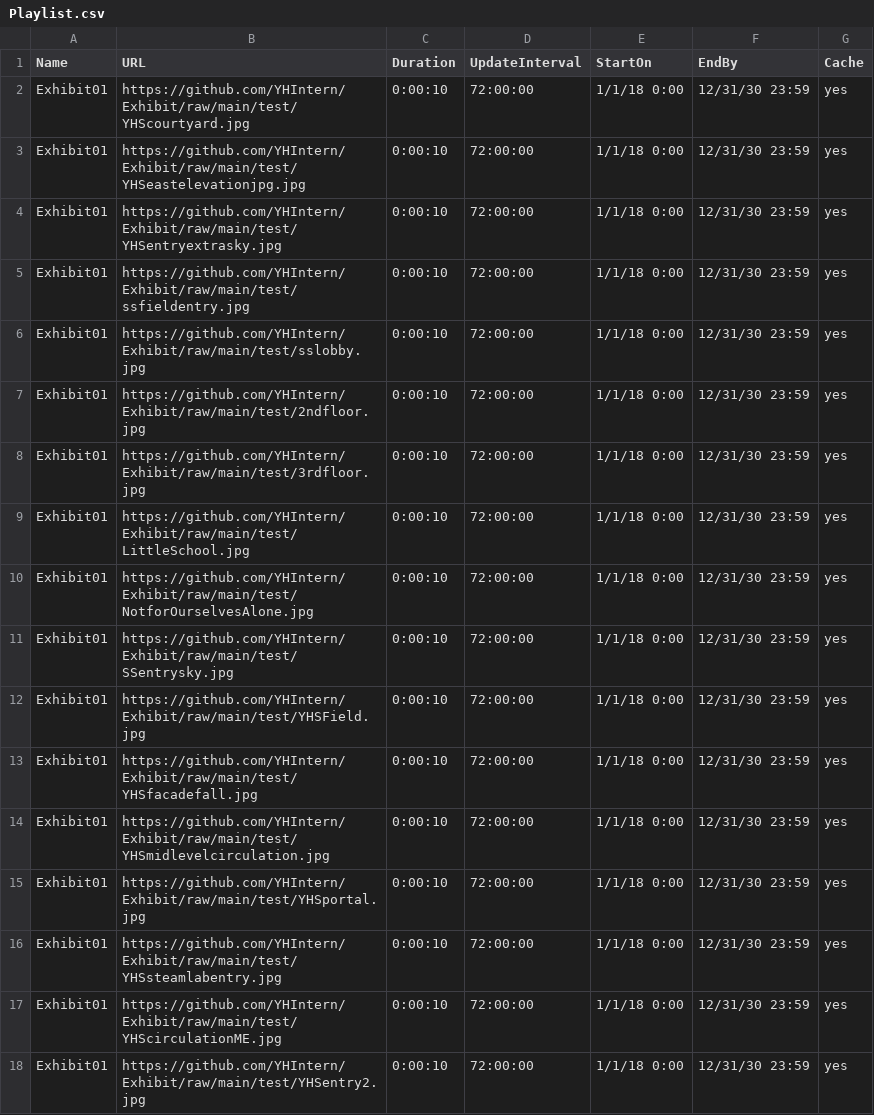
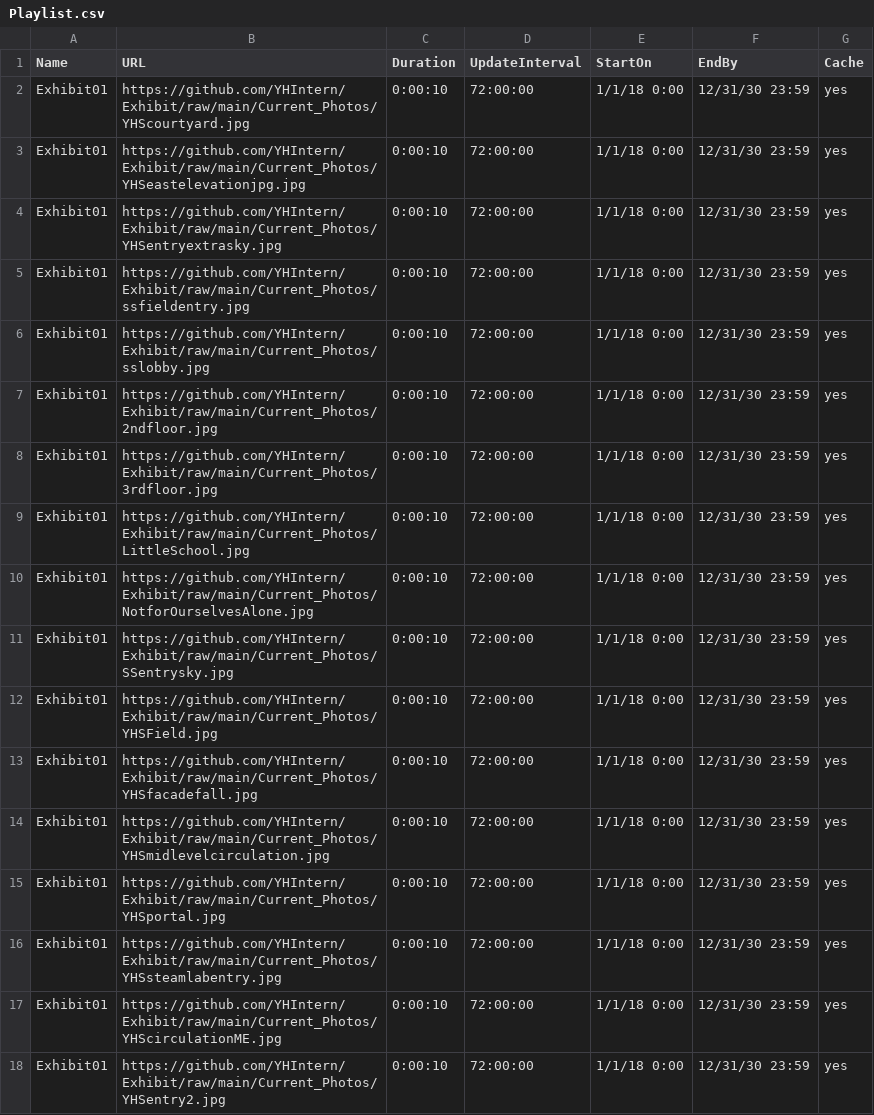
Before and after one commit to YHIntern/Exhibit, a CSV file: Playlist.csv, drawn as a sheet.

Commit message:
Update Playlist.csv

```diff
--- a/Playlist.csv
+++ b/Playlist.csv
@@ -1,18 +1,18 @@
 Name,URL,Duration,UpdateInterval,StartOn,EndBy,Cache
-Exhibit01,https://github.com/YHIntern/Exhibit/raw/main/test/YHScourtyard.jpg,0:00:10,72:00:00,1/1/18 0:00,12/31/30 23:59,yes
-Exhibit01,https://github.com/YHIntern/Exhibit/raw/main/test/YHSeastelevationjpg.jpg,0:00:10,72:00:00,1/1/18 0:00,12/31/30 23:59,yes
-Exhibit01,https://github.com/YHIntern/Exhibit/raw/main/test/YHSentryextrasky.jpg,0:00:10,72:00:00,1/1/18 0:00,12/31/30 23:59,yes
-Exhibit01,https://github.com/YHIntern/Exhibit/raw/main/test/ssfieldentry.jpg,0:00:10,72:00:00,1/1/18 0:00,12/31/30 23:59,yes
-Exhibit01,https://github.com/YHIntern/Exhibit/raw/main/test/sslobby.jpg,0:00:10,72:00:00,1/1/18 0:00,12/31/30 23:59,yes
-Exhibit01,https://github.com/YHIntern/Exhibit/raw/main/test/2ndfloor.jpg,0:00:10,72:00:00,1/1/18 0:00,12/31/30 23:59,yes
-Exhibit01,https://github.com/YHIntern/Exhibit/raw/main/test/3rdfloor.jpg,0:00:10,72:00:00,1/1/18 0:00,12/31/30 23:59,yes
-Exhibit01,https://github.com/YHIntern/Exhibit/raw/main/test/LittleSchool.jpg,0:00:10,72:00:00,1/1/18 0:00,12/31/30 23:59,yes
-Exhibit01,https://github.com/YHIntern/Exhibit/raw/main/test/NotforOurselvesAlone.jpg,0:00:10,72:00:00,1/1/18 0:00,12/31/30 23:59,yes
-Exhibit01,https://github.com/YHIntern/Exhibit/raw/main/test/SSentrysky.jpg,0:00:10,72:00:00,1/1/18 0:00,12/31/30 23:59,yes
-Exhibit01,https://github.com/YHIntern/Exhibit/raw/main/test/YHSField.jpg,0:00:10,72:00:00,1/1/18 0:00,12/31/30 23:59,yes
-Exhibit01,https://github.com/YHIntern/Exhibit/raw/main/test/YHSfacadefall.jpg,0:00:10,72:00:00,1/1/18 0:00,12/31/30 23:59,yes
-Exhibit01,https://github.com/YHIntern/Exhibit/raw/main/test/YHSmidlevelcirculation.jpg,0:00:10,72:00:00,1/1/18 0:00,12/31/30 23:59,yes
-Exhibit01,https://github.com/YHIntern/Exhibit/raw/main/test/YHSportal.jpg,0:00:10,72:00:00,1/1/18 0:00,12/31/30 23:59,yes
-Exhibit01,https://github.com/YHIntern/Exhibit/raw/main/test/YHSsteamlabentry.jpg,0:00:10,72:00:00,1/1/18 0:00,12/31/30 23:59,yes
-Exhibit01,https://github.com/YHIntern/Exhibit/raw/main/test/YHScirculationME.jpg,0:00:10,72:00:00,1/1/18 0:00,12/31/30 23:59,yes
-Exhibit01,https://github.com/YHIntern/Exhibit/raw/main/test/YHSentry2.jpg,0:00:10,72:00:00,1/1/18 0:00,12/31/30 23:59,yes
+Exhibit01,https://github.com/YHIntern/Exhibit/raw/main/Current_Photos/YHScourtyard.jpg,0:00:10,72:00:00,1/1/18 0:00,12/31/30 23:59,yes
+Exhibit01,https://github.com/YHIntern/Exhibit/raw/main/Current_Photos/YHSeastelevationjpg.jpg,0:00:10,72:00:00,1/1/18 0:00,12/31/30 23:59,yes
+Exhibit01,https://github.com/YHIntern/Exhibit/raw/main/Current_Photos/YHSentryextrasky.jpg,0:00:10,72:00:00,1/1/18 0:00,12/31/30 23:59,yes
+Exhibit01,https://github.com/YHIntern/Exhibit/raw/main/Current_Photos/ssfieldentry.jpg,0:00:10,72:00:00,1/1/18 0:00,12/31/30 23:59,yes
+Exhibit01,https://github.com/YHIntern/Exhibit/raw/main/Current_Photos/sslobby.jpg,0:00:10,72:00:00,1/1/18 0:00,12/31/30 23:59,yes
+Exhibit01,https://github.com/YHIntern/Exhibit/raw/main/Current_Photos/2ndfloor.jpg,0:00:10,72:00:00,1/1/18 0:00,12/31/30 23:59,yes
+Exhibit01,https://github.com/YHIntern/Exhibit/raw/main/Current_Photos/3rdfloor.jpg,0:00:10,72:00:00,1/1/18 0:00,12/31/30 23:59,yes
+Exhibit01,https://github.com/YHIntern/Exhibit/raw/main/Current_Photos/LittleSchool.jpg,0:00:10,72:00:00,1/1/18 0:00,12/31/30 23:59,yes
+Exhibit01,https://github.com/YHIntern/Exhibit/raw/main/Current_Photos/NotforOurselvesAlone.jpg,0:00:10,72:00:00,1/1/18 0:00,12/31/30 23:59,yes
+Exhibit01,https://github.com/YHIntern/Exhibit/raw/main/Current_Photos/SSentrysky.jpg,0:00:10,72:00:00,1/1/18 0:00,12/31/30 23:59,yes
+Exhibit01,https://github.com/YHIntern/Exhibit/raw/main/Current_Photos/YHSField.jpg,0:00:10,72:00:00,1/1/18 0:00,12/31/30 23:59,yes
+Exhibit01,https://github.com/YHIntern/Exhibit/raw/main/Current_Photos/YHSfacadefall.jpg,0:00:10,72:00:00,1/1/18 0:00,12/31/30 23:59,yes
+Exhibit01,https://github.com/YHIntern/Exhibit/raw/main/Current_Photos/YHSmidlevelcirculation.jpg,0:00:10,72:00:00,1/1/18 0:00,12/31/30 23:59,yes
+Exhibit01,https://github.com/YHIntern/Exhibit/raw/main/Current_Photos/YHSportal.jpg,0:00:10,72:00:00,1/1/18 0:00,12/31/30 23:59,yes
+Exhibit01,https://github.com/YHIntern/Exhibit/raw/main/Current_Photos/YHSsteamlabentry.jpg,0:00:10,72:00:00,1/1/18 0:00,12/31/30 23:59,yes
+Exhibit01,https://github.com/YHIntern/Exhibit/raw/main/Current_Photos/YHScirculationME.jpg,0:00:10,72:00:00,1/1/18 0:00,12/31/30 23:59,yes
+Exhibit01,https://github.com/YHIntern/Exhibit/raw/main/Current_Photos/YHSentry2.jpg,0:00:10,72:00:00,1/1/18 0:00,12/31/30 23:59,yes
```
